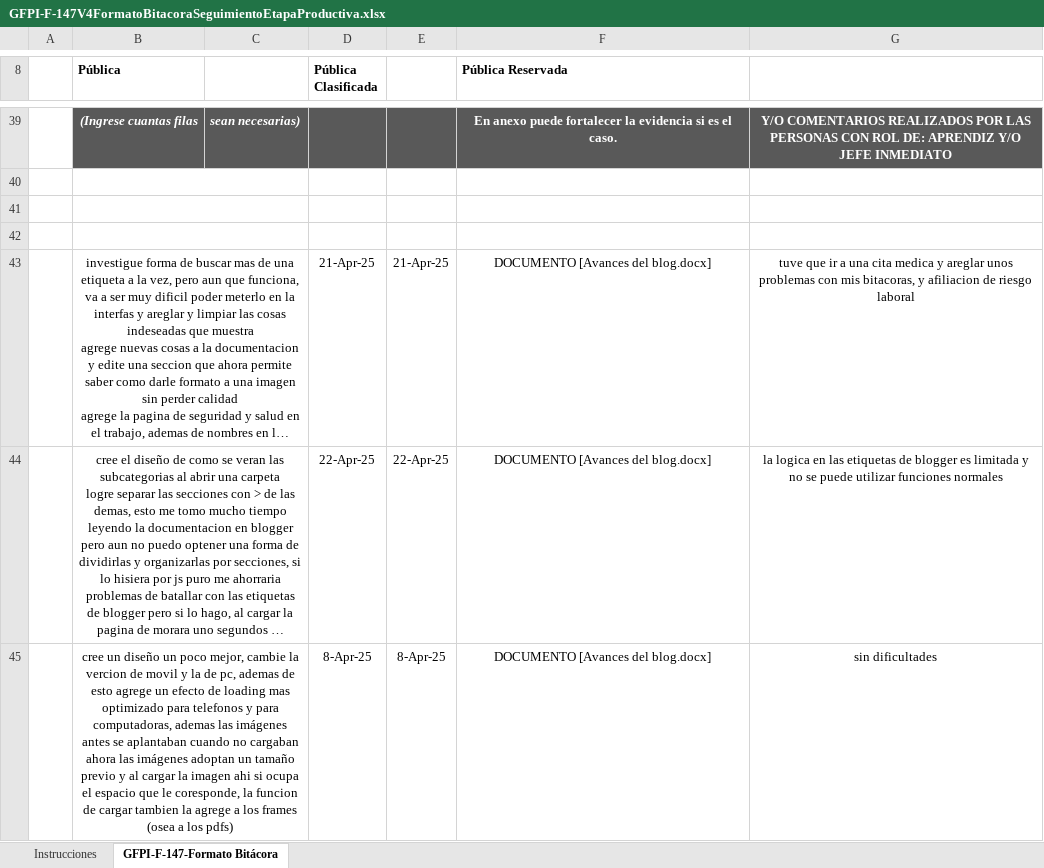
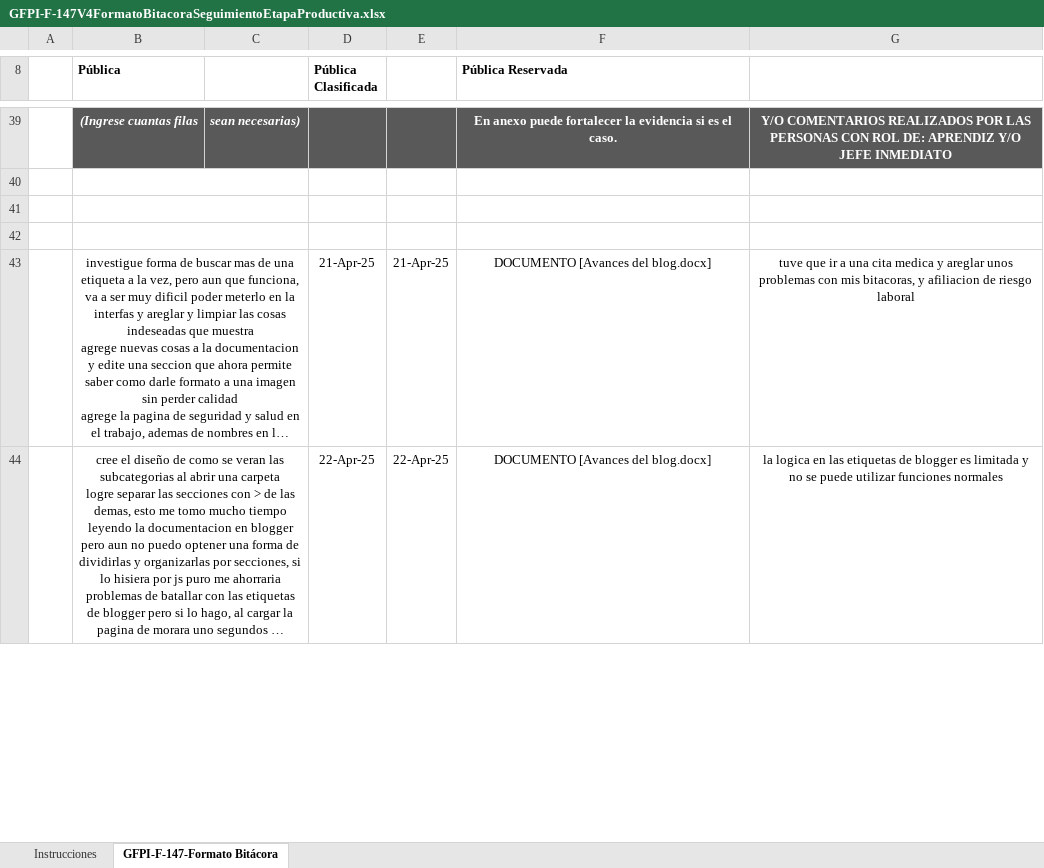
Before and after one commit to elblanquito/Blog-del-centro-agroturistico-SENA, an Excel workbook: Bitacioras/GFPI-F-147V4FormatoBitacoraSeguimientoEtapaProductiva.xlsx, sheet GFPI-F-147-Formato Bitácora, drawn as a sheet; only a part is shown, gaps mark what is left out; long unchanged cells end in …; values as stored, in another font and other column widths than the file's, no borders; charts and pictures not drawn; removed rows and columns are numbered as before the commit, all else as after; the diff covers the shown part only; the diff names each change by its address in the sheet, - before the commit and + after, or states it on an @@ line.

```diff
--- a/Bitacioras/GFPI-F-147V4FormatoBitacoraSeguimientoEtapaProductiva.xlsx (sheet GFPI-F-147-Formato Bitácora)
+++ b/Bitacioras/GFPI-F-147V4FormatoBitacoraSeguimientoEtapaProductiva.xlsx (sheet GFPI-F-147-Formato Bitácora)
-row 45:  | cree un diseño un poco mejor, cambie la vercion de movil y la de pc, ademas de esto agrege un efecto de loading mas optimizado para telefonos y para computadoras, ademas las imágenes antes se aplantaban cuando no cargaban ahora las imágenes adoptan un tamaño previo y al cargar la imagen ahi si ocupa el espacio que le coresponde, la funcion de cargar tambien la agrege a los frames (osea a los pdfs) |  | 8-Apr-25 | 8-Apr-25 | DOCUMENTO [Avances del blog.docx] | sin dificultades
```
Also changed, not shown: 1 added row and 3 edited cells elsewhere in this sheet, 7 other files.
